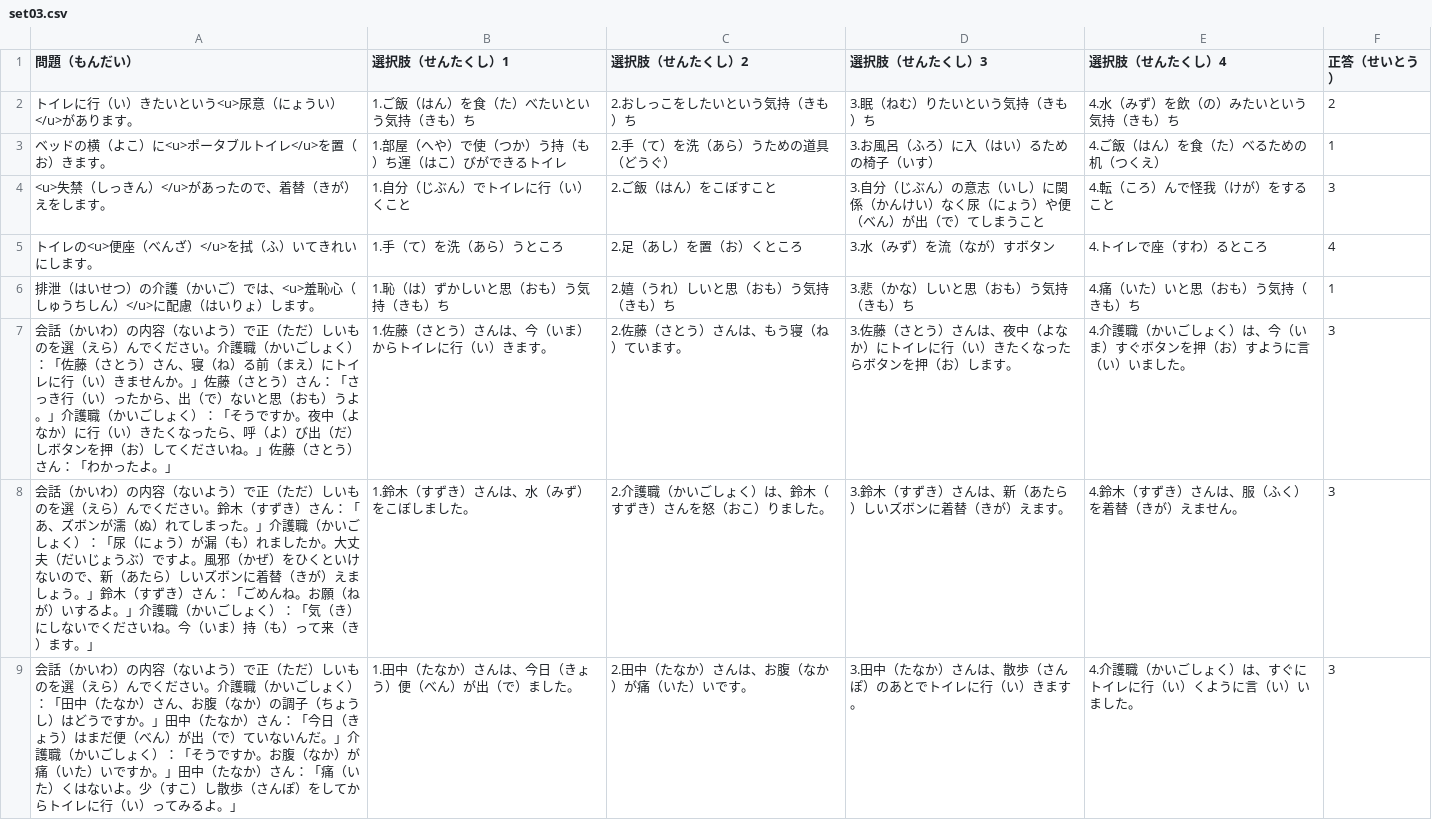
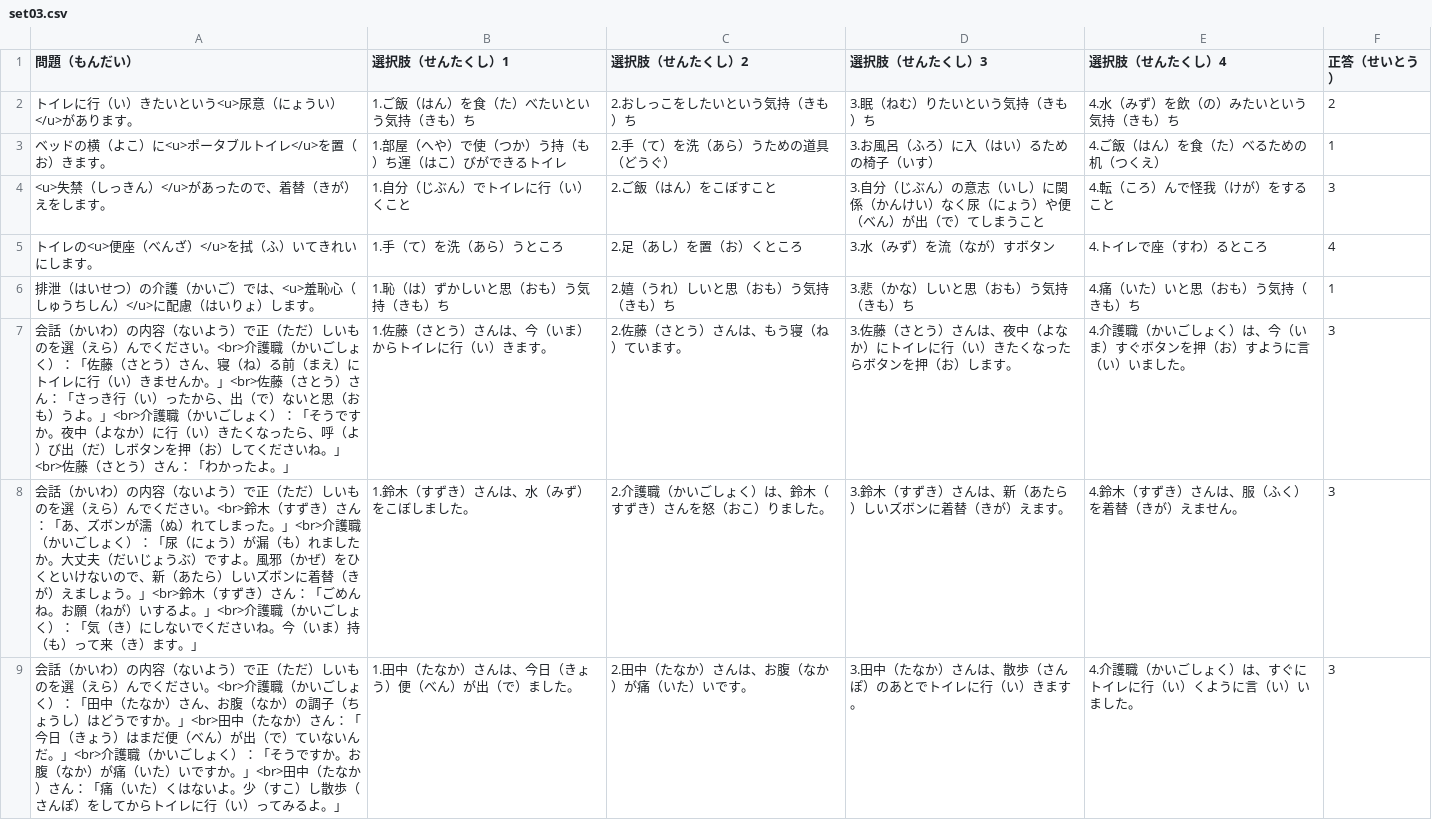
Before and after one commit to K2064083/Nursing_Care_Japanese_Language, a CSV file: data/set03.csv, drawn as a sheet; only a part is shown; the diff covers the shown part only.

Commit message:
Update set03.csv

```diff
--- a/data/set03.csv
+++ b/data/set03.csv
@@ -6,4 +6,4 @@
 排泄（はいせつ）の介護（かいご）では、<u>羞恥心（しゅうちしん）</u>に配慮（はいりょ）します。,1.恥（は）ずかしいと思（おも）う気持（きも）ち,2.嬉（うれ）しいと思（おも）う気持（きも）ち,3.悲（かな）しいと思（おも）う気持（きも）ち,4.痛（いた）いと思（おも）う気持（きも）ち,1
-会話（かいわ）の内容（ないよう）で正（ただ）しいものを選（えら）んでください。介護職（かいごしょく）：「佐藤（さとう）さん、寝（ね）る前（まえ）にトイレに行（い）きませんか。」佐藤（さとう）さん：「さっき行（い）ったから、出（で）ないと思（おも）うよ。」介護職（かいごしょく）：「そうですか。夜中（よなか）に行（い）きたくなったら、呼（よ）び出（だ）しボタンを押（お）してくださいね。」佐藤（さとう）さん：「わかったよ。」,1.佐藤（さとう）さんは、今（いま）からトイレに行（い）きます。,2.佐藤（さとう）さんは、もう寝（ね）ています。,3.佐藤（さとう）さんは、夜中（よなか）にトイレに行（い）きたくなったらボタンを押（お）します。,4.介護職（かいごしょく）は、今（いま）すぐボタンを押（お）すように言（い）いました。,3
-会話（かいわ）の内容（ないよう）で正（ただ）しいものを選（えら）んでください。鈴木（すずき）さん：「あ、ズボンが濡（ぬ）れてしまった。」介護職（かいごしょく）：「尿（にょう）が漏（も）れましたか。大丈夫（だいじょうぶ）ですよ。風邪（かぜ）をひくといけないので、新（あたら）しいズボンに着替（きが）えましょう。」鈴木（すずき）さん：「ごめんね。お願（ねが）いするよ。」介護職（かいごしょく）：「気（き）にしないでくださいね。今（いま）持（も）って来（き）ます。」,1.鈴木（すずき）さんは、水（みず）をこぼしました。,2.介護職（かいごしょく）は、鈴木（すずき）さんを怒（おこ）りました。,3.鈴木（すずき）さんは、新（あたら）しいズボンに着替（きが）えます。,4.鈴木（すずき）さんは、服（ふく）を着替（きが）えません。,3
-会話（かいわ）の内容（ないよう）で正（ただ）しいものを選（えら）んでください。介護職（かいごしょく）：「田中（たなか）さん、お腹（なか）の調子（ちょうし）はどうですか。」田中（たなか）さん：「今日（きょう）はまだ便（べん）が出（で）ていないんだ。」介護職（かいごしょく）：「そうですか。お腹（なか）が痛（いた）いですか。」田中（たなか）さん：「痛（いた）くはないよ。少（すこ）し散歩（さんぽ）をしてからトイレに行（い）ってみるよ。」,1.田中（たなか）さんは、今日（きょう）便（べん）が出（で）ました。,2.田中（たなか）さんは、お腹（なか）が痛（いた）いです。,3.田中（たなか）さんは、散歩（さんぽ）のあとでトイレに行（い）きます。,4.介護職（かいごしょく）は、すぐにトイレに行（い）くように言（い）いました。,3
+会話（かいわ）の内容（ないよう）で正（ただ）しいものを選（えら）んでください。<br>介護職（かいごしょく）：「佐藤（さとう）さん、寝（ね）る前（まえ）にトイレに行（い）きませんか。」<br>佐藤（さとう）さん：「さっき行（い）ったから、出（で）ないと思（おも）うよ。」<br>介護職（かいごしょく）：「そうですか。夜中（よなか）に行（い）きたくなったら、呼（よ）び出（だ）しボタンを押（お）してくださいね。」<br>佐藤（さとう）さん：「わかったよ。」,1.佐藤（さとう）さんは、今（いま）からトイレに行（い）きます。,2.佐藤（さとう）さんは、もう寝（ね）ています。,3.佐藤（さとう）さんは、夜中（よなか）にトイレに行（い）きたくなったらボタンを押（お）します。,4.介護職（かいごしょく）は、今（いま）すぐボタンを押（お）すように言（い）いました。,3
+会話（かいわ）の内容（ないよう）で正（ただ）しいものを選（えら）んでください。<br>鈴木（すずき）さん：「あ、ズボンが濡（ぬ）れてしまった。」<br>介護職（かいごしょく）：「尿（にょう）が漏（も）れましたか。大丈夫（だいじょうぶ）ですよ。風邪（かぜ）をひくといけないので、新（あたら）しいズボンに着替（きが）えましょう。」<br>鈴木（すずき）さん：「ごめんね。お願（ねが）いするよ。」<br>介護職（かいごしょく）：「気（き）にしないでくださいね。今（いま）持（も）って来（き）ます。」,1.鈴木（すずき）さんは、水（みず）をこぼしました。,2.介護職（かいごしょく）は、鈴木（すずき）さんを怒（おこ）りました。,3.鈴木（すずき）さんは、新（あたら）しいズボンに着替（きが）えます。,4.鈴木（すずき）さんは、服（ふく）を着替（きが）えません。,3
+会話（かいわ）の内容（ないよう）で正（ただ）しいものを選（えら）んでください。<br>介護職（かいごしょく）：「田中（たなか）さん、お腹（なか）の調子（ちょうし）はどうですか。」<br>田中（たなか）さん：「今日（きょう）はまだ便（べん）が出（で）ていないんだ。」<br>介護職（かいごしょく）：「そうですか。お腹（なか）が痛（いた）いですか。」<br>田中（たなか）さん：「痛（いた）くはないよ。少（すこ）し散歩（さんぽ）をしてからトイレに行（い）ってみるよ。」,1.田中（たなか）さんは、今日（きょう）便（べん）が出（で）ました。,2.田中（たなか）さんは、お腹（なか）が痛（いた）いです。,3.田中（たなか）さんは、散歩（さんぽ）のあとでトイレに行（い）きます。,4.介護職（かいごしょく）は、すぐにトイレに行（い）くように言（い）いました。,3
```
Also changed, not shown: 7 edited cells elsewhere in this file.
